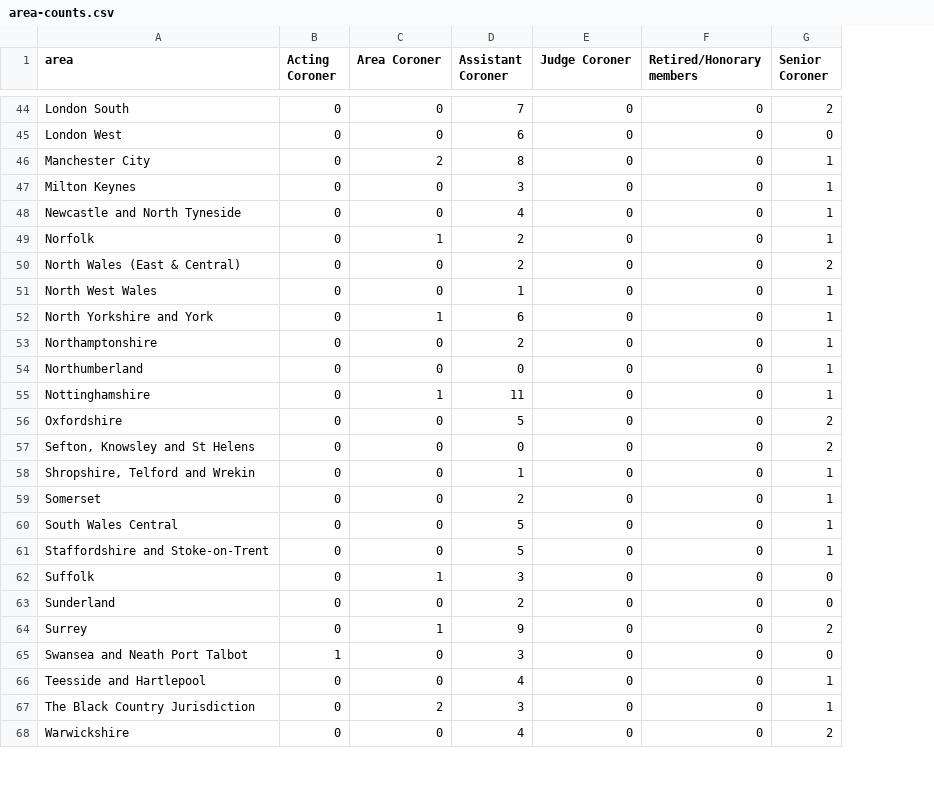
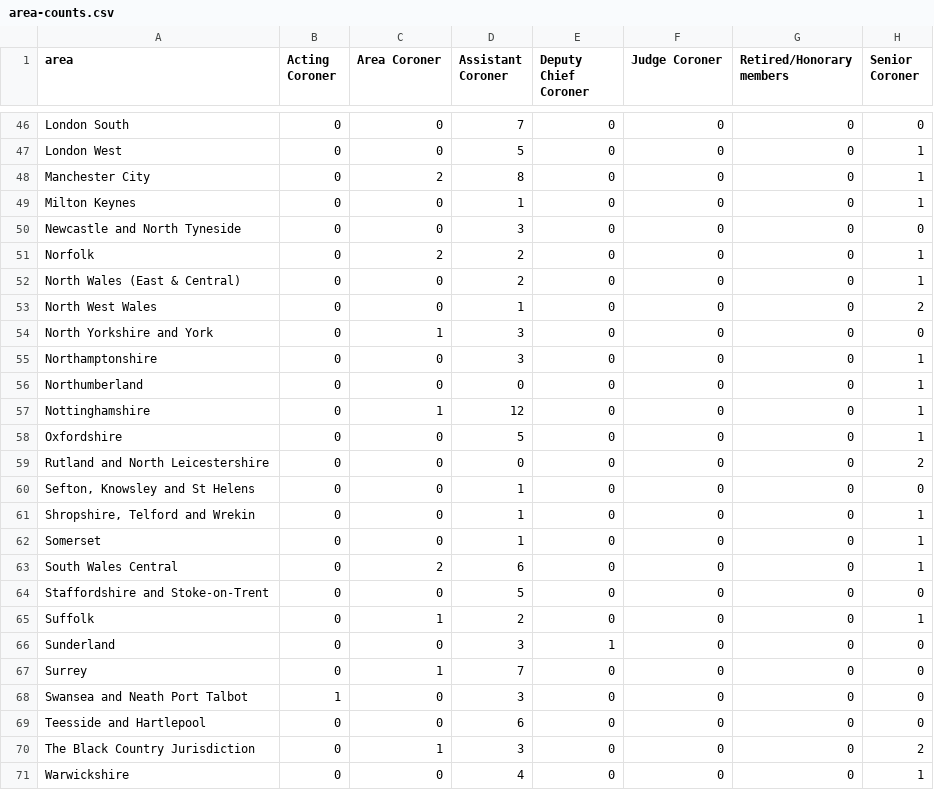
Before and after one commit to Mr-Helpful/preventable-deaths-scraper, a CSV file: src/analyse/counts/data/name/area-counts.csv, drawn as a sheet; only a part is shown, gaps mark what is left out; addresses are those after the commit; the diff covers the shown part only; the diff names each change by its address in the sheet, - before the commit and + after, or states it on an @@ line.

```diff
--- a/src/analyse/counts/data/name/area-counts.csv
+++ b/src/analyse/counts/data/name/area-counts.csv
+column E (Deputy Chief Coroner), rows 46-58: all 0; rows 60-71: 0 | 0 | 0 | 0 | 0 | 0 | 1 | 0 | 0 | 0 | 0 | 0
-H46 (Senior Coroner): 2
+H46 (Senior Coroner): 0
-D47 (Assistant Coroner): 6
+D47 (Assistant Coroner): 5
-H47 (Senior Coroner): 0
+H47 (Senior Coroner): 1
-D49 (Assistant Coroner): 3
+D49 (Assistant Coroner): 1
-D50 (Assistant Coroner): 4
+D50 (Assistant Coroner): 3
-H50 (Senior Coroner): 1
+H50 (Senior Coroner): 0
-C51 (Area Coroner): 1
+C51 (Area Coroner): 2
-H52 (Senior Coroner): 2
+H52 (Senior Coroner): 1
-H53 (Senior Coroner): 1
+H53 (Senior Coroner): 2
-D54 (Assistant Coroner): 6
+D54 (Assistant Coroner): 3
-H54 (Senior Coroner): 1
+H54 (Senior Coroner): 0
-D55 (Assistant Coroner): 2
+D55 (Assistant Coroner): 3
-D57 (Assistant Coroner): 11
+D57 (Assistant Coroner): 12
-H58 (Senior Coroner): 2
+H58 (Senior Coroner): 1
+row 59: Rutland and North Leicestershire | 0 | 0 | 0 | 0 | 0 | 0 | 2
-D60 (Assistant Coroner): 0
+D60 (Assistant Coroner): 1
-H60 (Senior Coroner): 2
+H60 (Senior Coroner): 0
-D62 (Assistant Coroner): 2
+D62 (Assistant Coroner): 1
-C63 (Area Coroner): 0
+C63 (Area Coroner): 2
-D63 (Assistant Coroner): 5
+D63 (Assistant Coroner): 6
-H64 (Senior Coroner): 1
+H64 (Senior Coroner): 0
-D65 (Assistant Coroner): 3
+D65 (Assistant Coroner): 2
-H65 (Senior Coroner): 0
+H65 (Senior Coroner): 1
-D66 (Assistant Coroner): 2
+D66 (Assistant Coroner): 3
-D67 (Assistant Coroner): 9
+D67 (Assistant Coroner): 7
-H67 (Senior Coroner): 2
+H67 (Senior Coroner): 0
-D69 (Assistant Coroner): 4
+D69 (Assistant Coroner): 6
-H69 (Senior Coroner): 1
+H69 (Senior Coroner): 0
-C70 (Area Coroner): 2
+C70 (Area Coroner): 1
-H70 (Senior Coroner): 1
+H70 (Senior Coroner): 2
-H71 (Senior Coroner): 2
+H71 (Senior Coroner): 1
```
Also changed, not shown: 2 added rows and 77 edited cells elsewhere in this file, src/analyse/counts/data/name/name-years.csv, src/analyse/counts/data/sent/name-statuses.csv, 23 other files.
